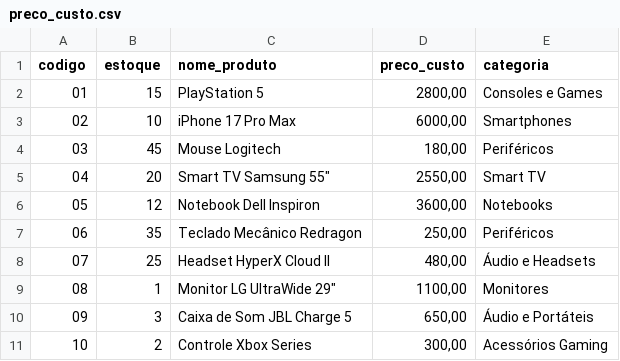
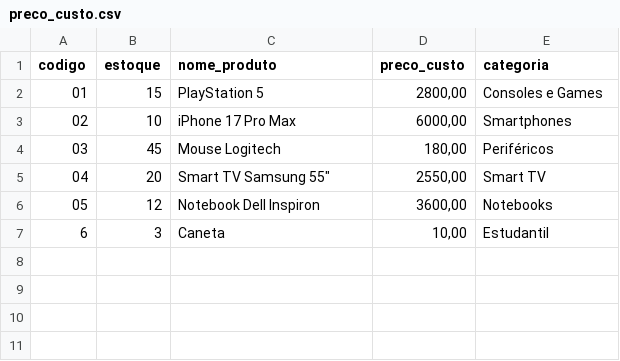
Before and after one commit to MathuCardoso/ADS, a CSV file: oo/trabalho2/preco_custo.csv, drawn as a sheet; removed rows and columns are numbered as before the commit, all else as after; the diff names each change by its address in the sheet, - before the commit and + after, or states it on an @@ line.

```diff
--- a/oo/trabalho2/preco_custo.csv
+++ b/oo/trabalho2/preco_custo.csv
-row 7: 06 | 35 | Teclado Mecânico Redragon | 250,00 | Periféricos
-row 8: 07 | 25 | Headset HyperX Cloud II | 480,00 | Áudio e Headsets
-row 9: 08 | 1 | Monitor LG UltraWide 29" | 1100,00 | Monitores
@@ column A (codigo) renumbered in row 7 @@
-C7 (nome_produto): Caixa de Som JBL Charge 5
+C7 (nome_produto): Caneta
-D7 (preco_custo): 650,00
+D7 (preco_custo): 10,00
-E7 (categoria): Áudio e Portáteis
+E7 (categoria): Estudantil
-row 11: 10 | 2 | Controle Xbox Series | 300,00 | Acessórios Gaming
```
Also changed, not shown: 53 other files.
